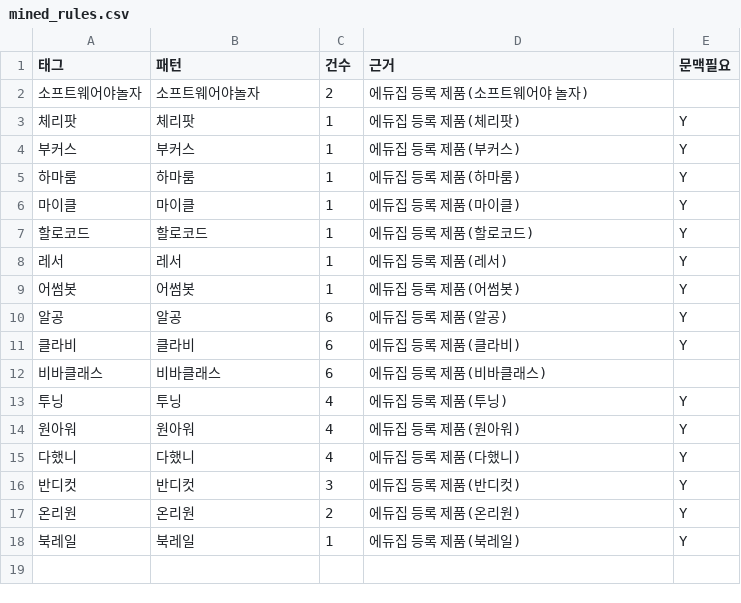
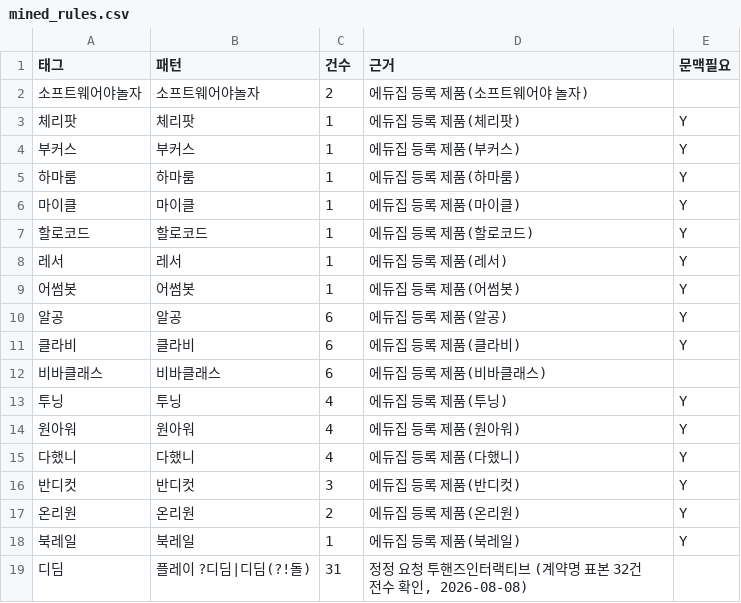
Before and after one commit to theflight001/school-edtech, a CSV file: mined_rules.csv, drawn as a sheet.

```diff
--- a/mined_rules.csv
+++ b/mined_rules.csv
@@ -18 +18,2 @@
 북레일,북레일,1,에듀집 등록 제품(북레일),Y
+디딤,플레이 ?디딤|디딤(?!돌),31,"정정 요청 투핸즈인터랙티브 (계약명 표본 32건 전수 확인, 2026-08-08)",
```
Also changed, not shown: 2 other files.
